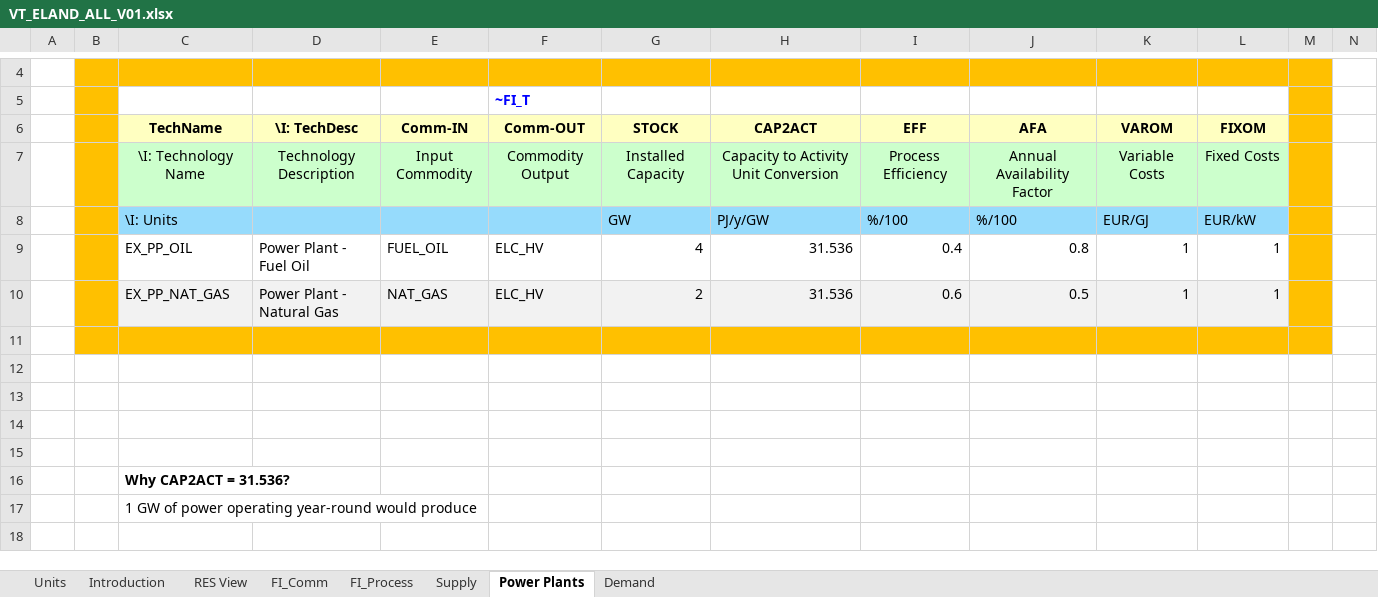
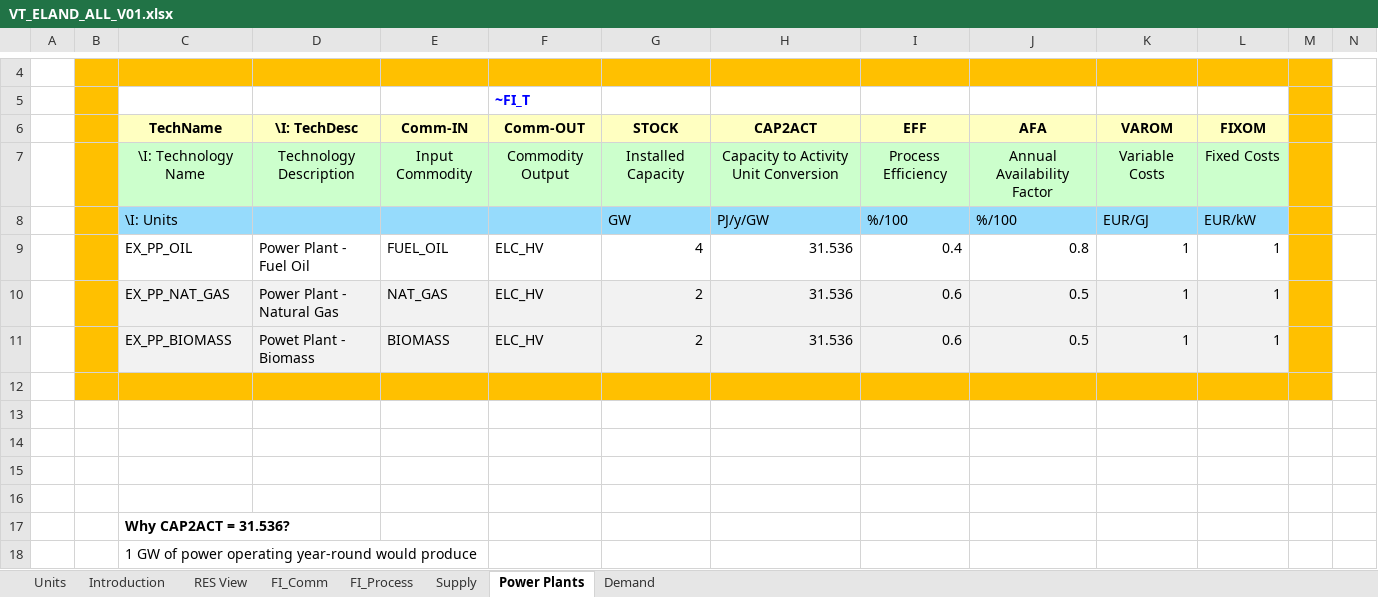
Before and after one commit to Mateusz8153/SES_2025, an Excel workbook: VT_ELAND_ALL_V01.xlsx, sheet Power Plants, drawn as a sheet; only a part is shown, gaps mark what is left out; the shorter side is filled out with more unchanged rows; values as stored, in another font and other column widths than the file's, no borders; charts and pictures not drawn; rows hold the shown columns only; the diff names each change by its address in the sheet, - before the commit and + after, or states it on an @@ line.

```diff
--- a/VT_ELAND_ALL_V01.xlsx (sheet Power Plants)
+++ b/VT_ELAND_ALL_V01.xlsx (sheet Power Plants)
+row 11:  |  | EX_PP_BIOMASS | Powet Plant - Biomass | BIOMASS | ELC_HV | 2 | 31.536 | 0.6 | 0.5 | 1 | 1
```
Also changed, not shown: sheet FI_Process, sheet Supply, sheet FI_Comm, charts or pictures.
